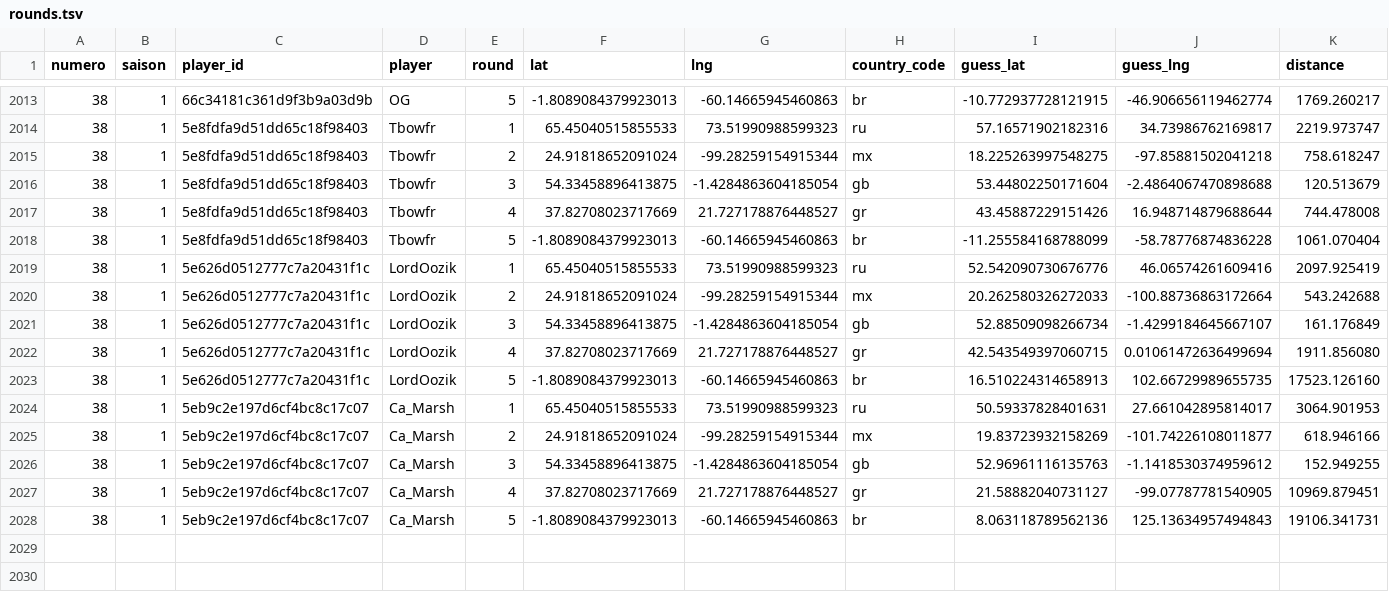
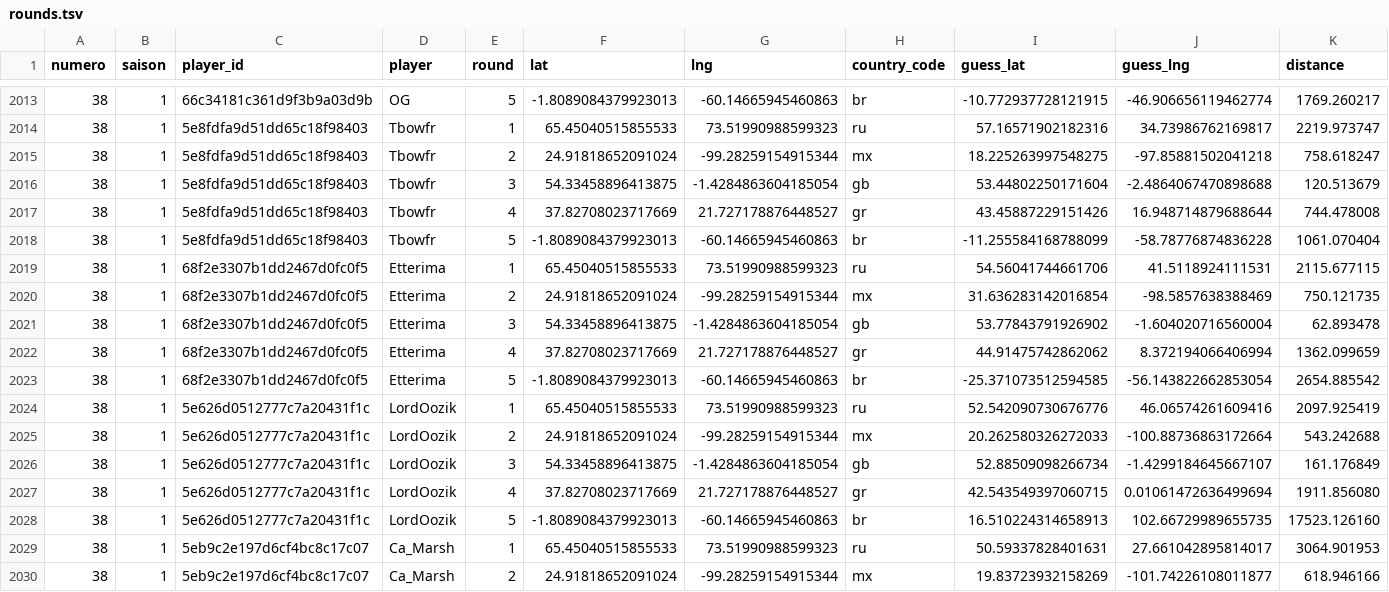
Before and after one commit to ComteUnderscoreL/geostats, a TSV file: data/rounds.tsv, drawn as a sheet; only a part is shown, gaps mark what is left out; the shorter side is filled out with more unchanged rows; the diff names each change by its address in the sheet, - before the commit and + after, or states it on an @@ line.

```diff
--- a/data/rounds.tsv
+++ b/data/rounds.tsv
+row 2019: 38 | 1 | 68f2e3307b1dd2467d0fc0f5 | Etterima | 1 | 65.45040515855533 | 73.51990988599323 | ru | 54.56041744661706 | 41.5118924111531 | 2115.677115
+row 2020: 38 | 1 | 68f2e3307b1dd2467d0fc0f5 | Etterima | 2 | 24.91818652091024 | -99.28259154915344 | mx | 31.636283142016854 | -98.5857638388469 | 750.121735
+row 2021: 38 | 1 | 68f2e3307b1dd2467d0fc0f5 | Etterima | 3 | 54.33458896413875 | -1.4284863604185054 | gb | 53.77843791926902 | -1.604020716560004 | 62.893478
+row 2022: 38 | 1 | 68f2e3307b1dd2467d0fc0f5 | Etterima | 4 | 37.82708023717669 | 21.727178876448527 | gr | 44.91475742862062 | 8.372194066406994 | 1362.099659
+row 2023: 38 | 1 | 68f2e3307b1dd2467d0fc0f5 | Etterima | 5 | -1.8089084379923013 | -60.14665945460863 | br | -25.371073512594585 | -56.143822662853054 | 2654.885542
```
Also changed, not shown: data/totals.tsv.
